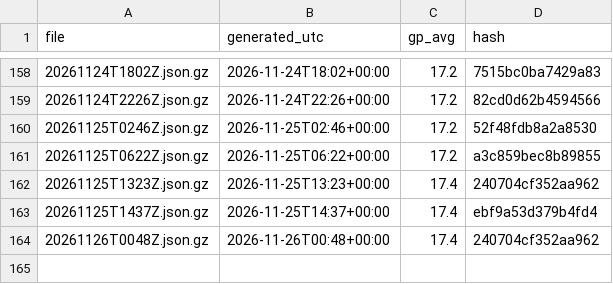
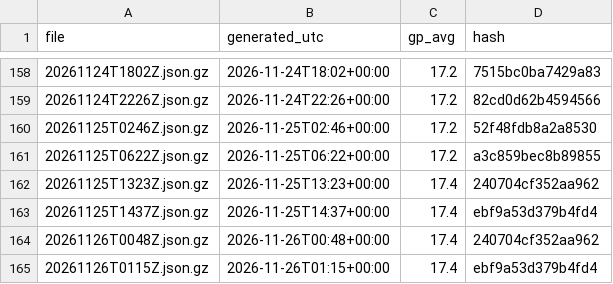
Before and after one commit to niksmdmarketing/NFLFutures, a CSV file: nba/2027/index.csv, drawn as a sheet; only a part is shown, gaps mark what is left out.

```diff
--- a/nba/2027/index.csv
+++ b/nba/2027/index.csv
@@ -164 +164,2 @@ file,generated_utc,gp_avg,hash
 20261126T0048Z.json.gz,2026-11-26T00:48+00:00,17.4,240704cf352aa962
+20261126T0115Z.json.gz,2026-11-26T01:15+00:00,17.4,ebf9a53d379b4fd4
```
Also changed, not shown: nhl/2026/index.csv, 2 other files.
